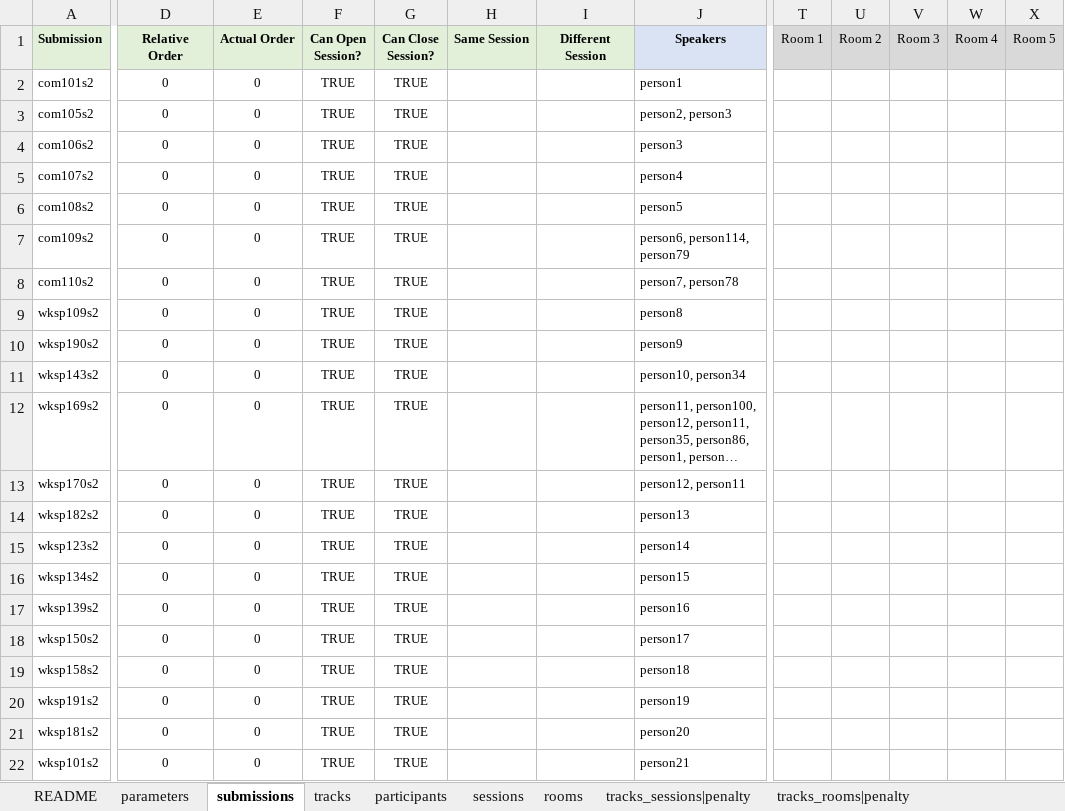
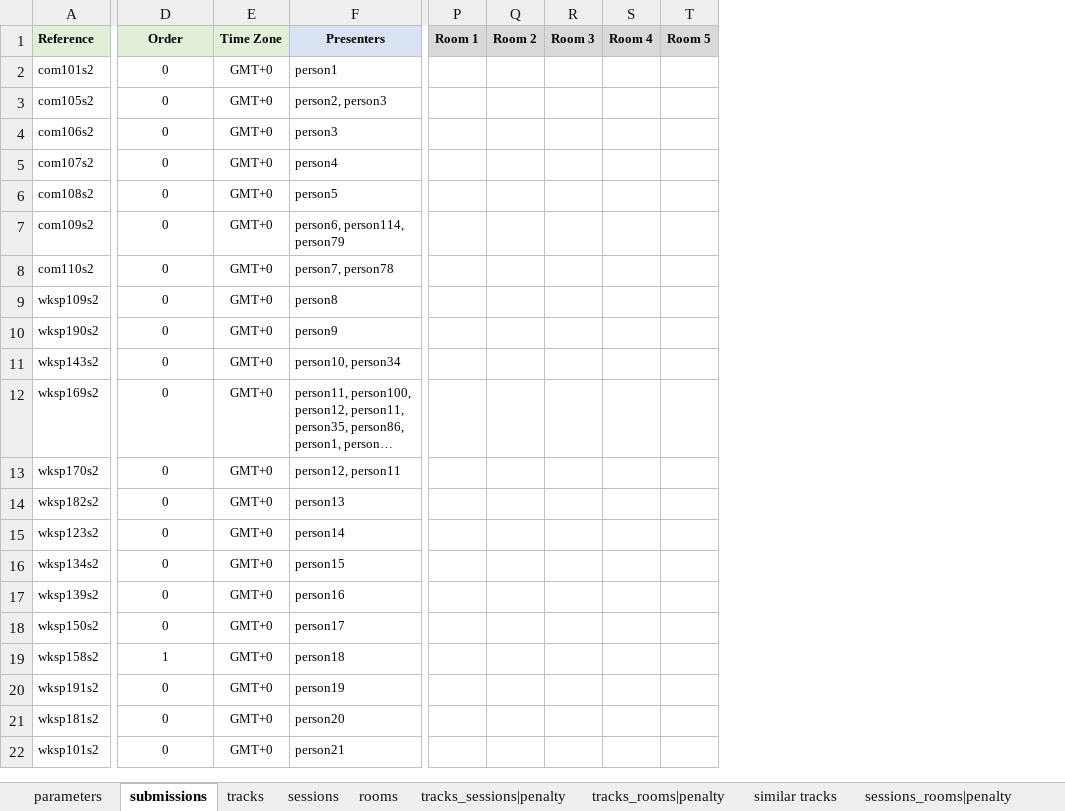
Before and after one commit to ahmedkheiri/CoSPLib, an Excel workbook: V1/Dataset/GECCO20Workshop.xlsx, sheet submissions, drawn as a sheet; only a part is shown, gaps mark what is left out; long unchanged cells end in …; values as stored, in another font and other column widths than the file's, no borders; removed rows and columns are numbered as before the commit, all else as after; the diff covers the shown part only; the diff names each change by its address in the sheet, - before the commit and + after, or states it on an @@ line.

```diff
--- a/V1/Dataset/GECCO20Workshop.xlsx (sheet submissions)
+++ b/V1/Dataset/GECCO20Workshop.xlsx (sheet submissions)
-sheet tab: README
-sheet tab: participants
+sheet tab: similar tracks
-column E (Actual Order), rows 2-22: all 0
-column F (Can Open Session?), rows 2-22: all TRUE
-column G (Can Close Session?), rows 2-22: all TRUE
-column H (Same Session), empty
-column I (Different Session), empty
+column E (Time Zone), rows 2-22: all GMT+0
-A1: Submission
+A1: Reference
-D1: Relative Order
+D1: Order
-F1: Speakers
+F1: Presenters
-P1:T1 bold: off
+P1:T1 bold: on
-D19 (Order): 0
+D19 (Order): 1
```
Also changed, not shown: cell formats elsewhere in this sheet, sheet parameters, sheet tracks, sheet rooms, sheet sessions, other sheet tabs, V1/Dataset/GECCO21.xlsx, V1/Dataset/GECCO21Workshop.xlsx, 22 other files.
